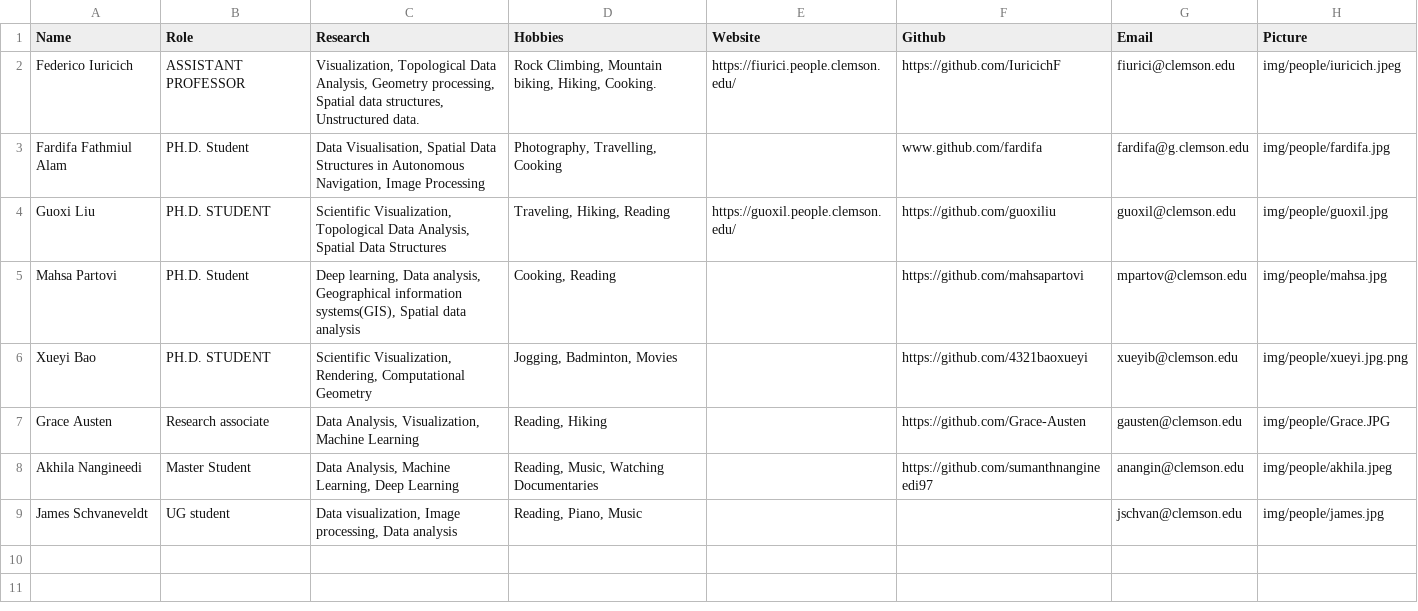
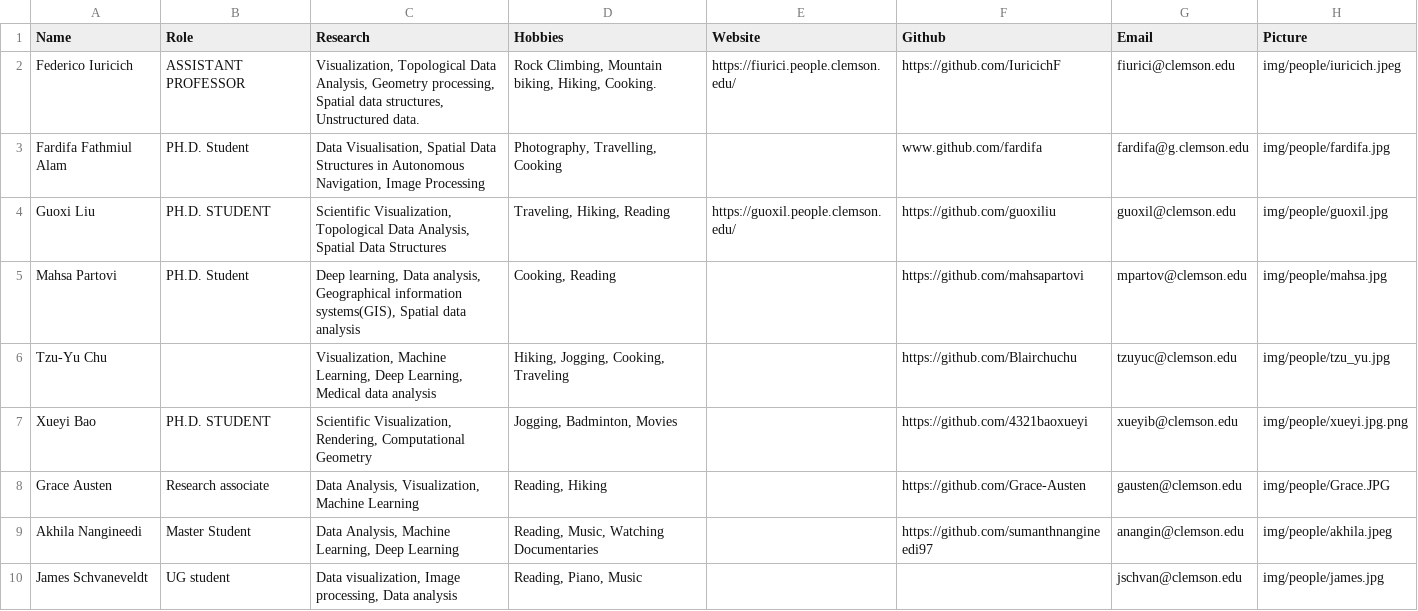
Before and after one commit to DaVisLab/DaVisLab.github.io, a CSV file: content/people.csv, drawn as a sheet; the diff names each change by its address in the sheet, - before the commit and + after, or states it on an @@ line.

Commit message:
Update people and news

```diff
--- a/content/people.csv
+++ b/content/people.csv
+row 6: Tzu-Yu Chu |  | Visualization, Machine Learning, Deep Learning, Medical data analysis | Hiking, Jogging, Cooking, Traveling |  | https://github.com/Blairchuchu | tzuyuc@clemson.edu | img/people/tzu_yu.jpg
```
Also changed, not shown: content/news.csv, 1 other file.
